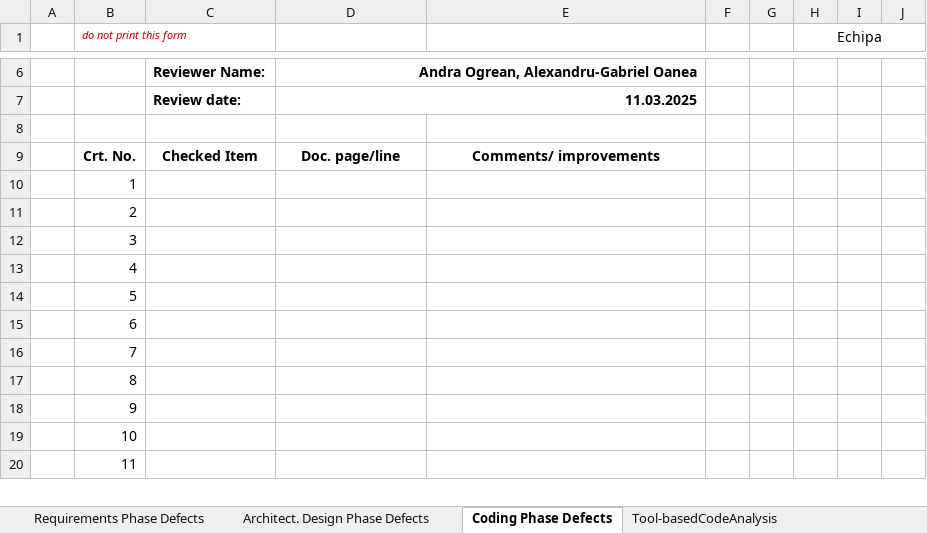
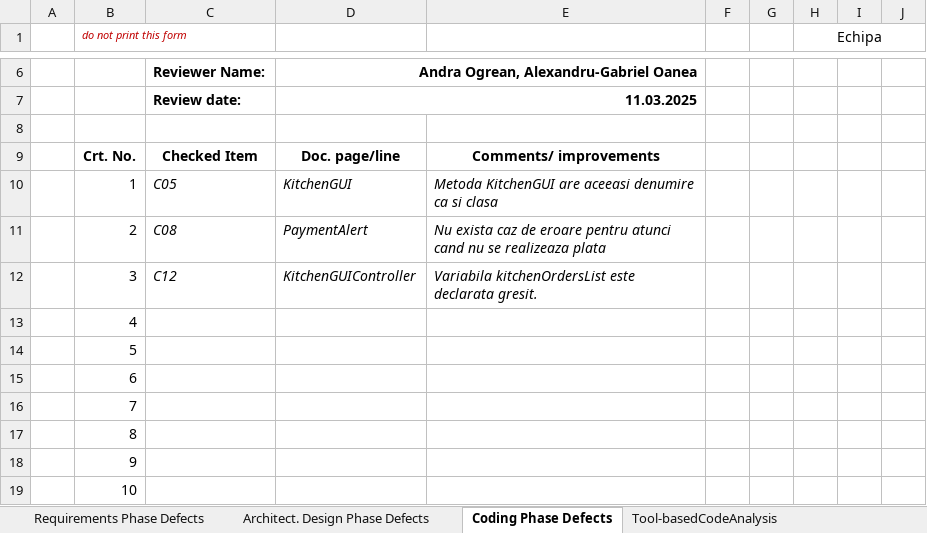
Before and after one commit to Aenao17/BombaUBB, an Excel workbook: Docs/Lab01/Lab01_ReviewReport.xlsx, sheet Coding Phase Defects, drawn as a sheet; only a part is shown, gaps mark what is left out; the shorter side is filled out with more unchanged rows; values as stored, in another font and other column widths than the file's, no borders; the diff names each change by its address in the sheet, - before the commit and + after, or states it on an @@ line.

```diff
--- a/Docs/Lab01/Lab01_ReviewReport.xlsx (sheet Coding Phase Defects)
+++ b/Docs/Lab01/Lab01_ReviewReport.xlsx (sheet Coding Phase Defects)
-C10: (empty)
+C10: C05
-D10: (empty)
+D10: KitchenGUI
-E10: (empty)
+E10: Metoda KitchenGUI are aceeasi denumire ca si clasa
-C11: (empty)
+C11: C08
-D11: (empty)
+D11: PaymentAlert
-E11: (empty)
+E11: Nu exista caz de eroare pentru atunci cand nu se realizeaza plata
-C12: (empty)
+C12: C12
-D12: (empty)
+D12: KitchenGUIController
-E12: (empty)
+E12: Variabila kitchenOrdersList este declarata gresit.
```
Also changed, not shown: 8 other files.
